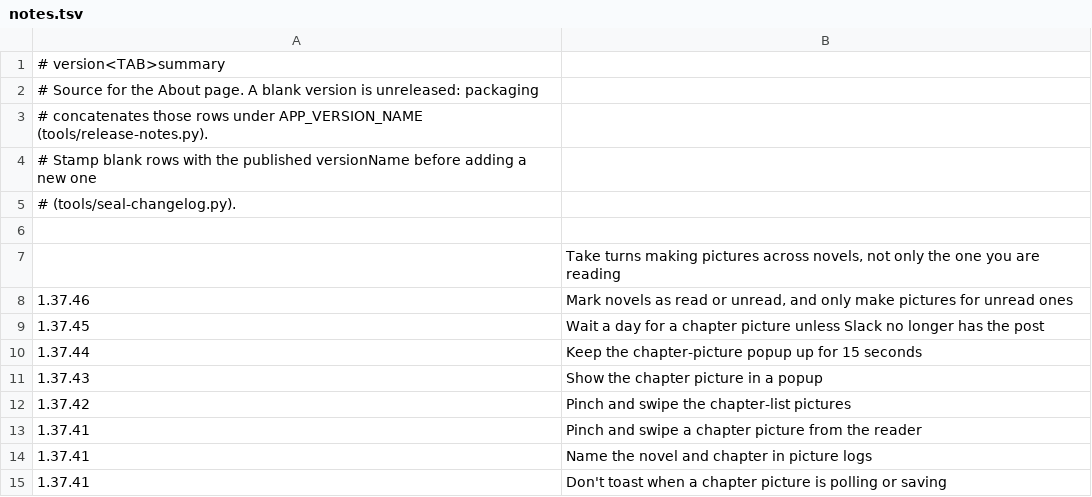
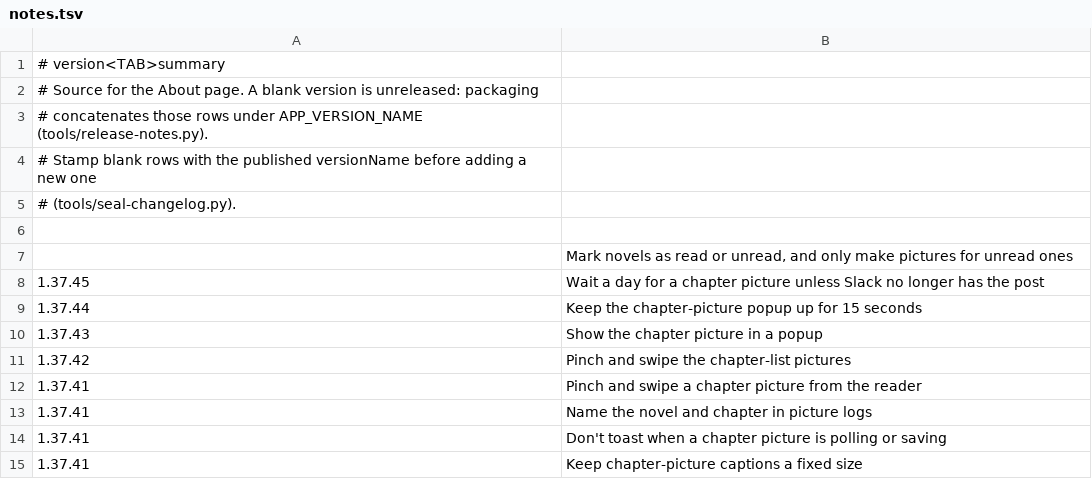
Before and after one commit to vtlinh/novels, a TSV file: android/changelog/notes.tsv, drawn as a sheet; only a part is shown; the shorter side is filled out with more unchanged rows.

```diff
--- a/android/changelog/notes.tsv
+++ b/android/changelog/notes.tsv
@@ -6,4 +6,3 @@
 
-	Take turns making pictures across novels, not only the one you are reading
-1.37.46	Mark novels as read or unread, and only make pictures for unread ones
+	Mark novels as read or unread, and only make pictures for unread ones
 1.37.45	Wait a day for a chapter picture unless Slack no longer has the post
```
Also changed, not shown: 5 other files.
